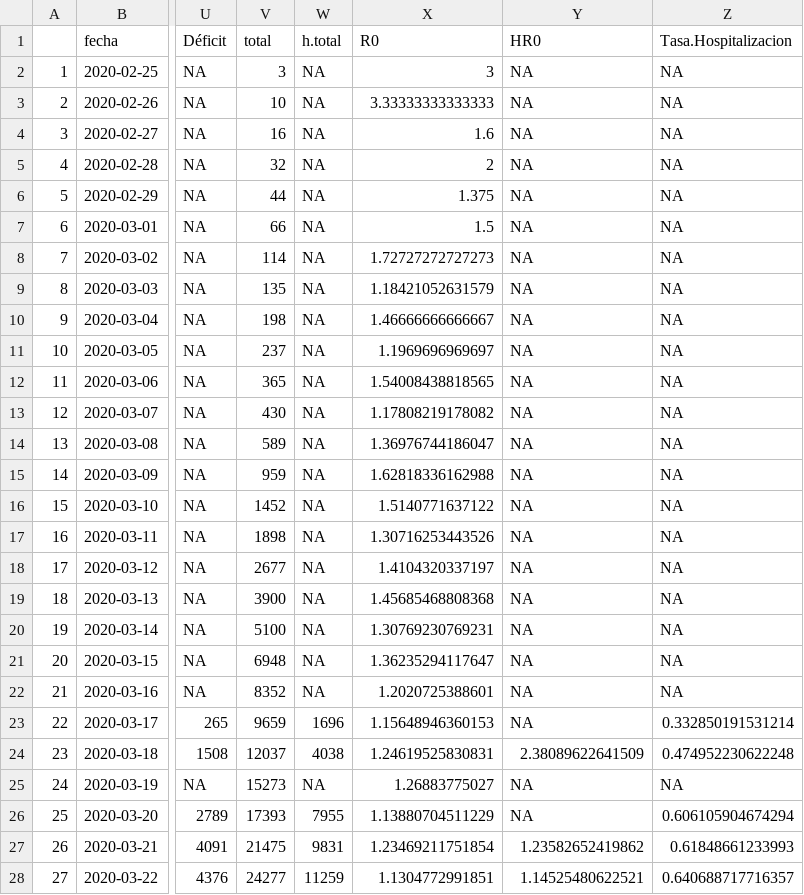
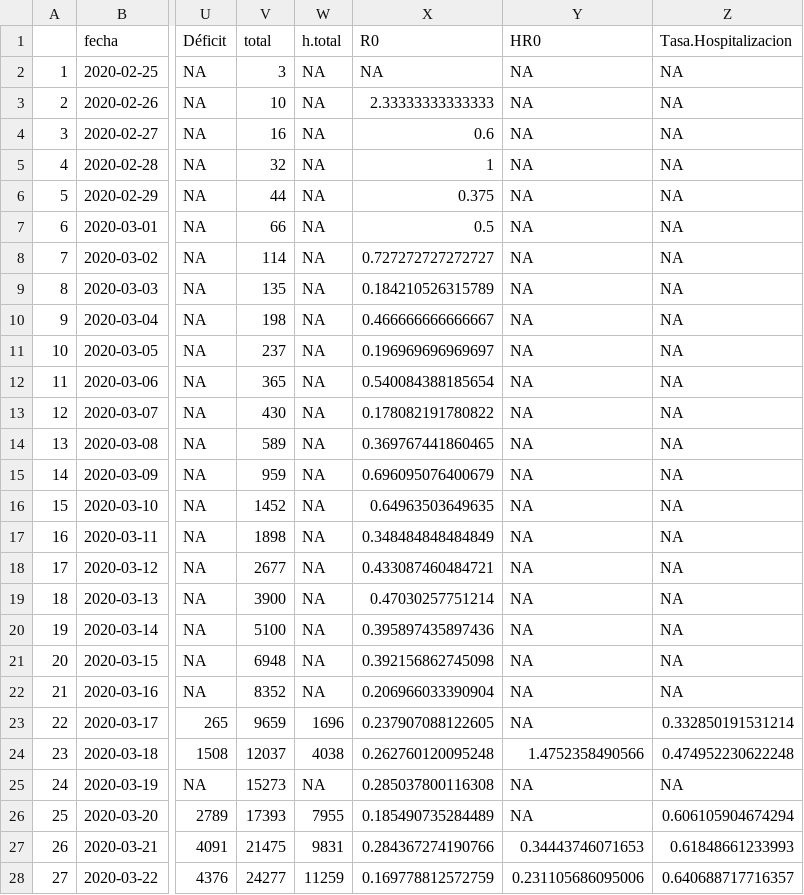
Before and after one commit to JJ/covid-reports, a CSV file: covid-19-es.csv, drawn as a sheet; only a part is shown, gaps mark what is left out; the diff covers the shown part only; the diff names each change by its address in the sheet, - before the commit and + after, or states it on an @@ line.

```diff
--- a/covid-19-es.csv
+++ b/covid-19-es.csv
-X2 (R0): 3
+X2 (R0): NA
-X3 (R0): 3.33333333333333
+X3 (R0): 2.33333333333333
-X4 (R0): 1.6
+X4 (R0): 0.6
-X5 (R0): 2
+X5 (R0): 1
-X6 (R0): 1.375
+X6 (R0): 0.375
-X7 (R0): 1.5
+X7 (R0): 0.5
-X8 (R0): 1.72727272727273
+X8 (R0): 0.727272727272727
-X9 (R0): 1.18421052631579
+X9 (R0): 0.184210526315789
-X10 (R0): 1.46666666666667
+X10 (R0): 0.466666666666667
-X11 (R0): 1.1969696969697
+X11 (R0): 0.196969696969697
-X12 (R0): 1.54008438818565
+X12 (R0): 0.540084388185654
-X13 (R0): 1.17808219178082
+X13 (R0): 0.178082191780822
-X14 (R0): 1.36976744186047
+X14 (R0): 0.369767441860465
-X15 (R0): 1.62818336162988
+X15 (R0): 0.696095076400679
-X16 (R0): 1.5140771637122
+X16 (R0): 0.64963503649635
-X17 (R0): 1.30716253443526
+X17 (R0): 0.348484848484849
-X18 (R0): 1.4104320337197
+X18 (R0): 0.433087460484721
-X19 (R0): 1.45685468808368
+X19 (R0): 0.47030257751214
-X20 (R0): 1.30769230769231
+X20 (R0): 0.395897435897436
-X21 (R0): 1.36235294117647
+X21 (R0): 0.392156862745098
-X22 (R0): 1.2020725388601
+X22 (R0): 0.206966033390904
-X23 (R0): 1.15648946360153
+X23 (R0): 0.237907088122605
-X24 (R0): 1.24619525830831
+X24 (R0): 0.262760120095248
-Y24 (HR0): 2.38089622641509
+Y24 (HR0): 1.4752358490566
-X25 (R0): 1.26883775027
+X25 (R0): 0.285037800116308
-X26 (R0): 1.13880704511229
+X26 (R0): 0.185490735284489
-X27 (R0): 1.23469211751854
+X27 (R0): 0.284367274190766
-Y27 (HR0): 1.23582652419862
+Y27 (HR0): 0.34443746071653
-X28 (R0): 1.1304772991851
+X28 (R0): 0.169778812572759
-Y28 (HR0): 1.14525480622521
+Y28 (HR0): 0.231105686095006
```
Also changed, not shown: 18 edited cells elsewhere in this file, 3 other files.
